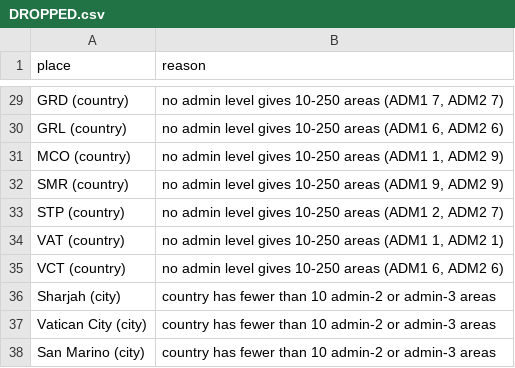
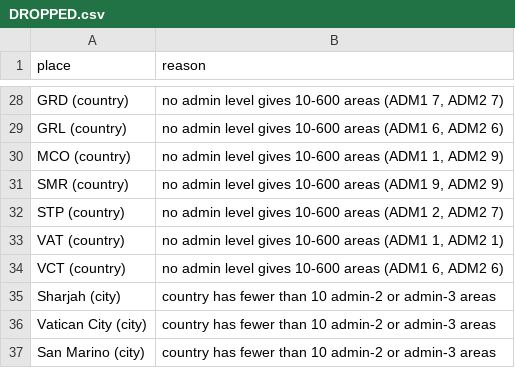
Before and after one commit to BioDivHealth/epi_demo_app, a CSV file: locations/library/DROPPED.csv, drawn as a sheet; only a part is shown, gaps mark what is left out; the diff covers the shown part only.

```diff
--- a/locations/library/DROPPED.csv
+++ b/locations/library/DROPPED.csv
@@ -29,8 +28,8 @@
-"GRD (country)","no admin level gives 10-250 areas (ADM1 7, ADM2 7)"
-"GRL (country)","no admin level gives 10-250 areas (ADM1 6, ADM2 6)"
-"MCO (country)","no admin level gives 10-250 areas (ADM1 1, ADM2 9)"
-"SMR (country)","no admin level gives 10-250 areas (ADM1 9, ADM2 9)"
-"STP (country)","no admin level gives 10-250 areas (ADM1 2, ADM2 7)"
-"VAT (country)","no admin level gives 10-250 areas (ADM1 1, ADM2 1)"
-"VCT (country)","no admin level gives 10-250 areas (ADM1 6, ADM2 6)"
+"GRD (country)","no admin level gives 10-600 areas (ADM1 7, ADM2 7)"
+"GRL (country)","no admin level gives 10-600 areas (ADM1 6, ADM2 6)"
+"MCO (country)","no admin level gives 10-600 areas (ADM1 1, ADM2 9)"
+"SMR (country)","no admin level gives 10-600 areas (ADM1 9, ADM2 9)"
+"STP (country)","no admin level gives 10-600 areas (ADM1 2, ADM2 7)"
+"VAT (country)","no admin level gives 10-600 areas (ADM1 1, ADM2 1)"
+"VCT (country)","no admin level gives 10-600 areas (ADM1 6, ADM2 6)"
 "Sharjah (city)","country has fewer than 10 admin-2 or admin-3 areas"
```
Also changed, not shown: 1 removed row and 26 edited cells elsewhere in this file, locations/library/LICENSES.csv, 5 other files.
